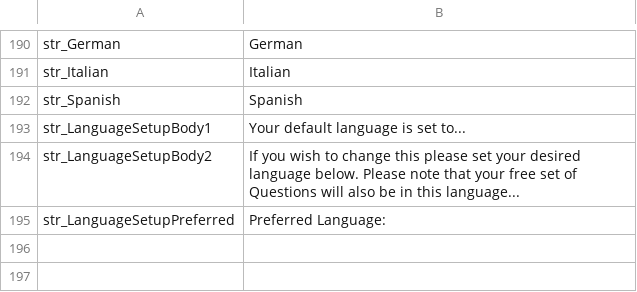
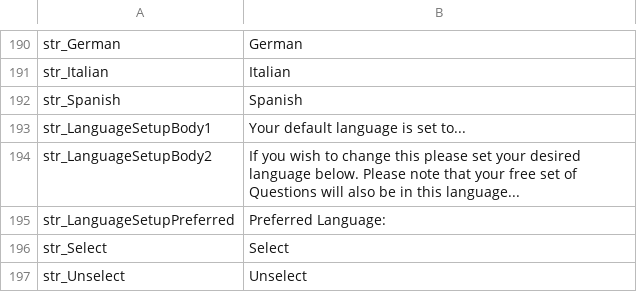
Before and after one commit to GrayMonkey/Err, a CSV file: Assets/Resources/LocText - English.csv, drawn as a sheet; only a part is shown, gaps mark what is left out.

```diff
--- a/Assets/Resources/LocText - English.csv
+++ b/Assets/Resources/LocText - English.csv
@@ -195 +195,3 @@ str_LanguageSetupBody2,If you wish to change this please set your desired langua
 str_LanguageSetupPreferred,Preferred Language:
+str_Select,Select
+str_Unselect,Unselect
```
Also changed, not shown: 9 other files.
